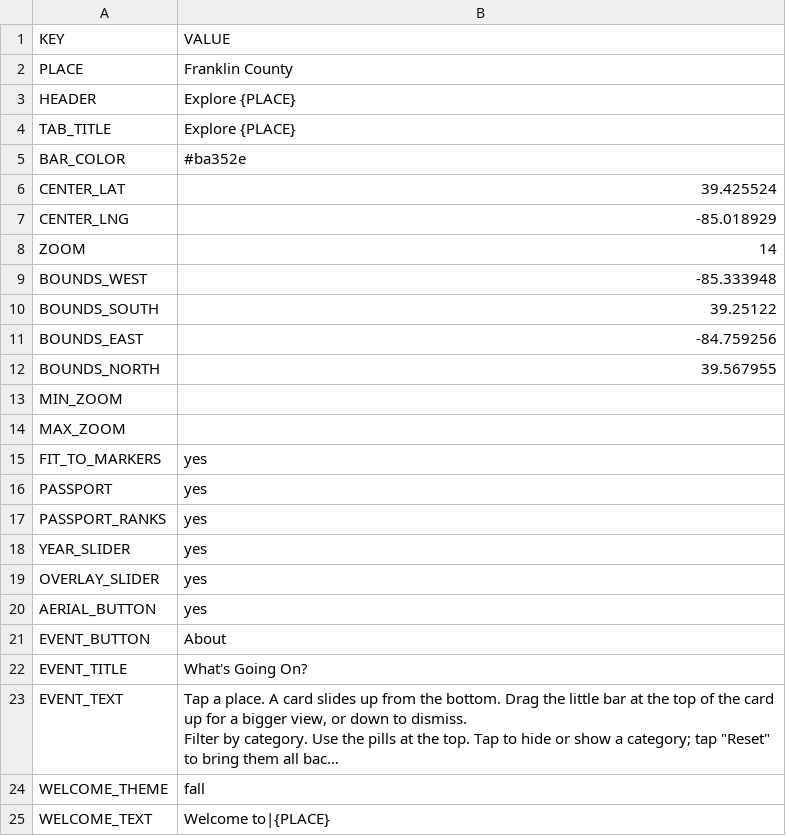
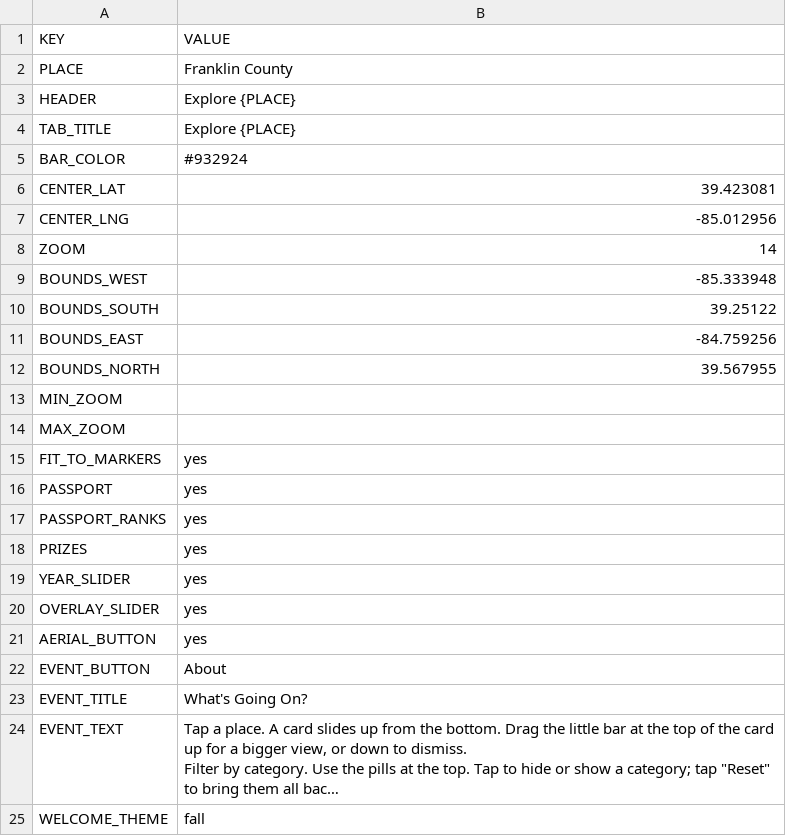
Before and after one commit to Luri-den/fclibraries, a CSV file: site.csv, drawn as a sheet; only a part is shown; the shorter side is filled out with more unchanged rows; long unchanged cells end in ….

Commit message:
Update site.csv from the editor

```diff
--- a/site.csv
+++ b/site.csv
@@ -4,5 +4,5 @@ HEADER,Explore {PLACE}
 TAB_TITLE,Explore {PLACE}
-BAR_COLOR,#ba352e
-CENTER_LAT,39.425524
-CENTER_LNG,-85.018929
+BAR_COLOR,#932924
+CENTER_LAT,39.423081
+CENTER_LNG,-85.012956
 ZOOM,14
@@ -17,2 +17,3 @@ PASSPORT,yes
 PASSPORT_RANKS,yes
+PRIZES,yes
 YEAR_SLIDER,yes
```
